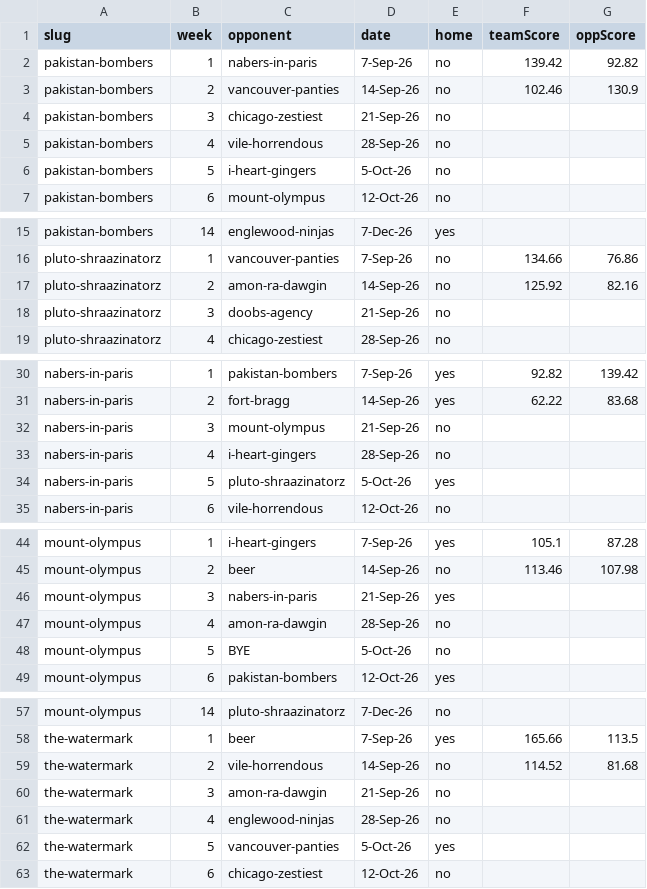
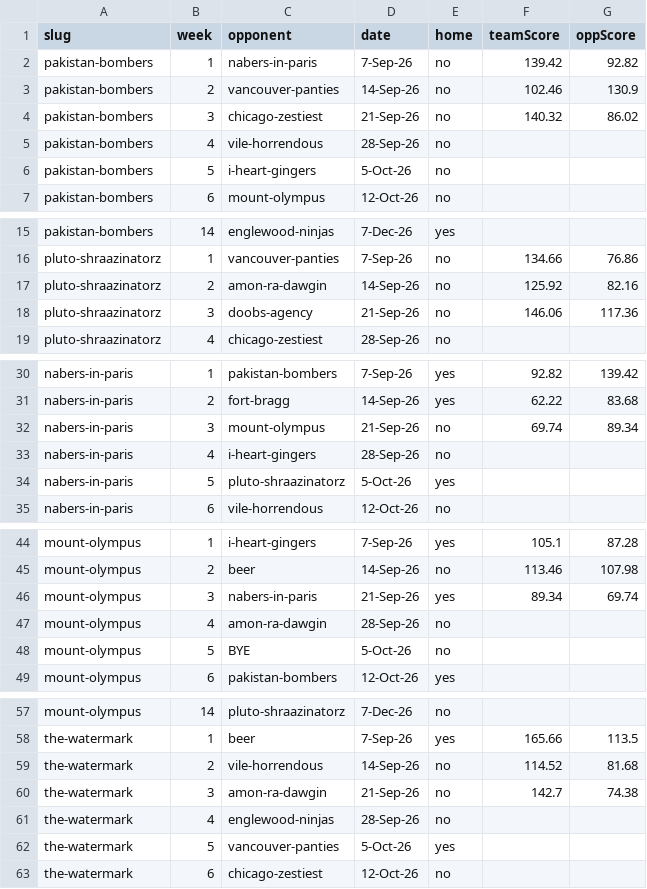
Before and after one commit to Scav-game/MakeFantasyGreatAgain, a CSV file: data/schedule.csv, drawn as a sheet; only a part is shown, gaps mark what is left out; the diff covers the shown part only.

```diff
--- a/data/schedule.csv
+++ b/data/schedule.csv
@@ -3,3 +3,3 @@ pakistan-bombers,1,nabers-in-paris,7-Sep-26,no,139.42,92.82
 pakistan-bombers,2,vancouver-panties,14-Sep-26,no,102.46,130.9
-pakistan-bombers,3,chicago-zestiest,21-Sep-26,no,,
+pakistan-bombers,3,chicago-zestiest,21-Sep-26,no,140.32,86.02
 pakistan-bombers,4,vile-horrendous,28-Sep-26,no,,
@@ -17,3 +17,3 @@ pluto-shraazinatorz,1,vancouver-panties,7-Sep-26,no,134.66,76.86
 pluto-shraazinatorz,2,amon-ra-dawgin,14-Sep-26,no,125.92,82.16
-pluto-shraazinatorz,3,doobs-agency,21-Sep-26,no,,
+pluto-shraazinatorz,3,doobs-agency,21-Sep-26,no,146.06,117.36
 pluto-shraazinatorz,4,chicago-zestiest,28-Sep-26,no,,
@@ -31,3 +31,3 @@ nabers-in-paris,1,pakistan-bombers,7-Sep-26,yes,92.82,139.42
 nabers-in-paris,2,fort-bragg,14-Sep-26,yes,62.22,83.68
-nabers-in-paris,3,mount-olympus,21-Sep-26,no,,
+nabers-in-paris,3,mount-olympus,21-Sep-26,no,69.74,89.34
 nabers-in-paris,4,i-heart-gingers,28-Sep-26,no,,
@@ -45,3 +45,3 @@ mount-olympus,1,i-heart-gingers,7-Sep-26,yes,105.1,87.28
 mount-olympus,2,beer,14-Sep-26,no,113.46,107.98
-mount-olympus,3,nabers-in-paris,21-Sep-26,yes,,
+mount-olympus,3,nabers-in-paris,21-Sep-26,yes,89.34,69.74
 mount-olympus,4,amon-ra-dawgin,28-Sep-26,no,,
@@ -59,3 +59,3 @@ the-watermark,1,beer,7-Sep-26,yes,165.66,113.5
 the-watermark,2,vile-horrendous,14-Sep-26,no,114.52,81.68
-the-watermark,3,amon-ra-dawgin,21-Sep-26,no,,
+the-watermark,3,amon-ra-dawgin,21-Sep-26,no,142.7,74.38
 the-watermark,4,englewood-ninjas,28-Sep-26,no,,
```
Also changed, not shown: 18 edited cells elsewhere in this file, data/draft-picks.csv, data/live-scores.csv, 1 other file.
